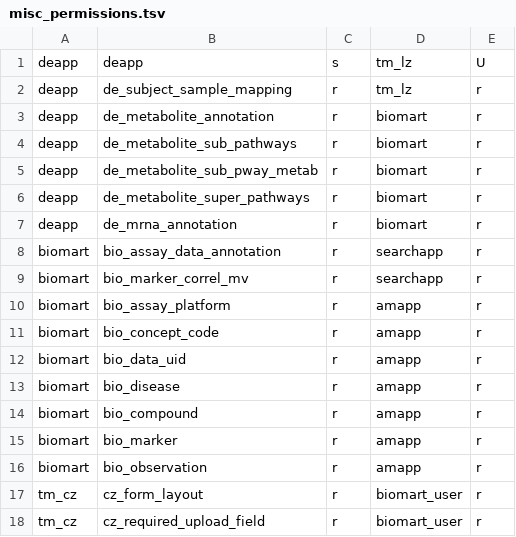
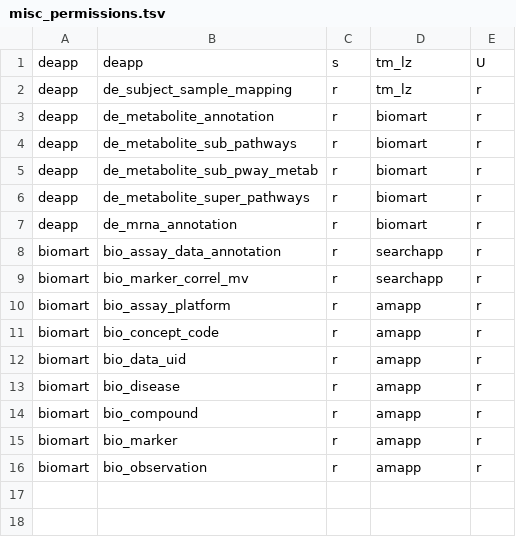
Before and after one commit to tranSMART-Foundation/transmart, a TSV file: ddl/postgres/META/misc_permissions.tsv, drawn as a sheet.

Commit message:
move cz_form_layout and cz_required_upload_field to searchapp schema

```diff
--- a/ddl/postgres/META/misc_permissions.tsv
+++ b/ddl/postgres/META/misc_permissions.tsv
@@ -16,3 +16 @@ biomart	bio_marker	r	amapp	r
 biomart	bio_observation	r	amapp	r
-tm_cz	cz_form_layout	r	biomart_user	r
-tm_cz	cz_required_upload_field	r	biomart_user	r
```
Also changed, not shown: 12 other files.
